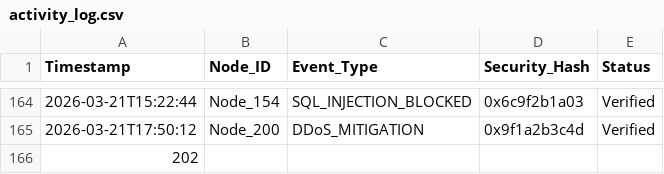
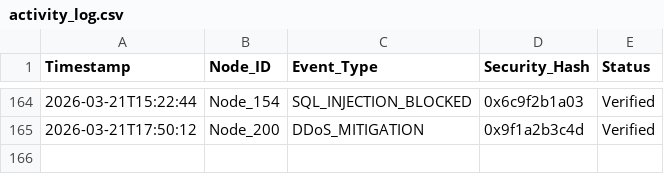
Before and after one commit to jswatkins46-web/TenantGuard, a CSV file: activity_log.csv, drawn as a sheet; only a part is shown, gaps mark what is left out.

Commit message:
Update activity_log.csv

```diff
--- a/activity_log.csv
+++ b/activity_log.csv
@@ -165,2 +165 @@ Timestamp,Node_ID,Event_Type,Security_Hash,Status
 2026-03-21T17:50:12,Node_200,DDoS_MITIGATION,0x9f1a2b3c4d,Verified
-202
```
